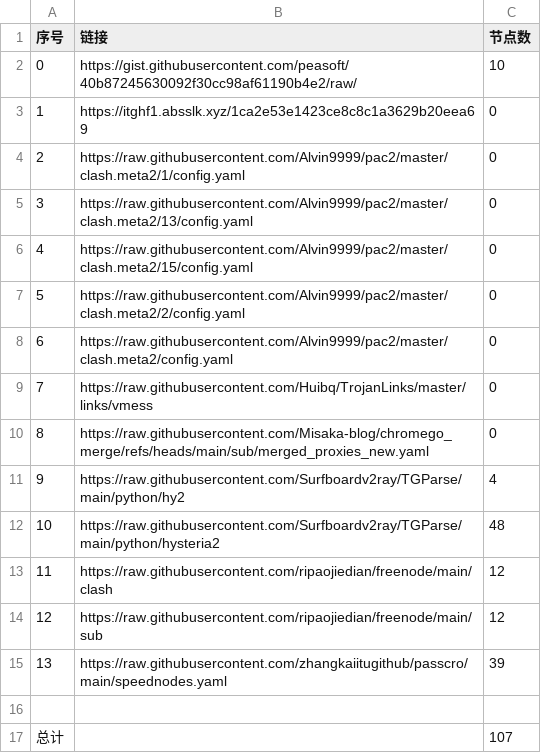
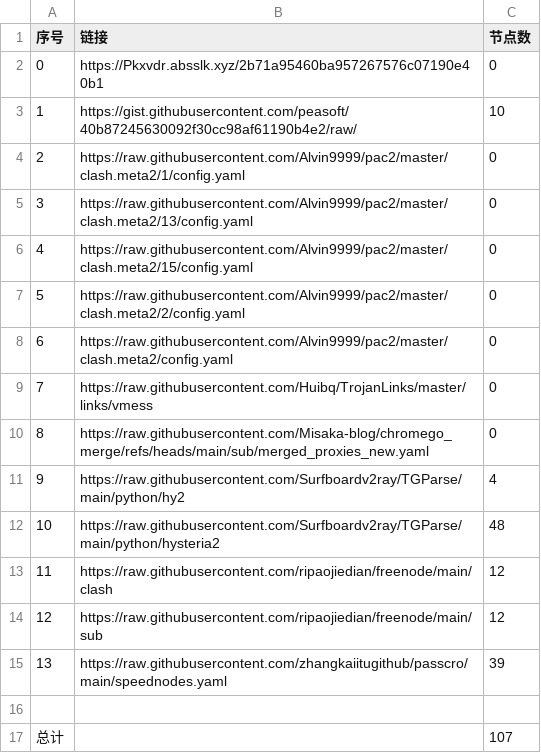
Before and after one commit to yxxyun/NoMoreWalls, a CSV file: list_result.csv, drawn as a sheet.

```diff
--- a/list_result.csv
+++ b/list_result.csv
@@ -1,4 +1,4 @@
 序号,链接,节点数
-0,https://gist.githubusercontent.com/peasoft/40b87245630092f30cc98af61190b4e2/raw/,10
-1,https://itghf1.absslk.xyz/1ca2e53e1423ce8c8c1a3629b20eea69,0
+0,https://Pkxvdr.absslk.xyz/2b71a95460ba957267576c07190e40b1,0
+1,https://gist.githubusercontent.com/peasoft/40b87245630092f30cc98af61190b4e2/raw/,10
 2,https://raw.githubusercontent.com/Alvin9999/pac2/master/clash.meta2/1/config.yaml,0
```
Also changed, not shown: 3 other files.
